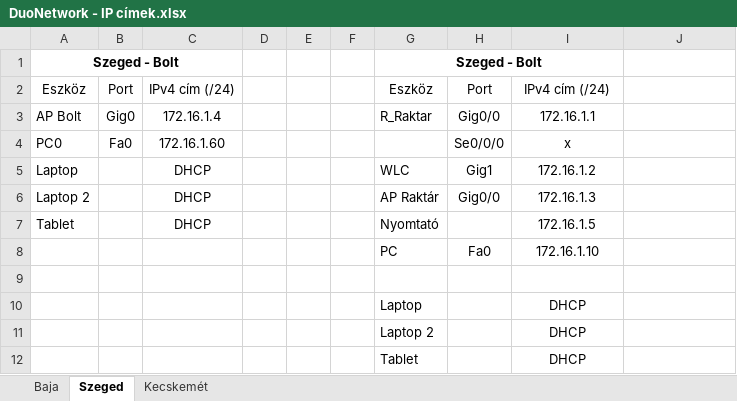
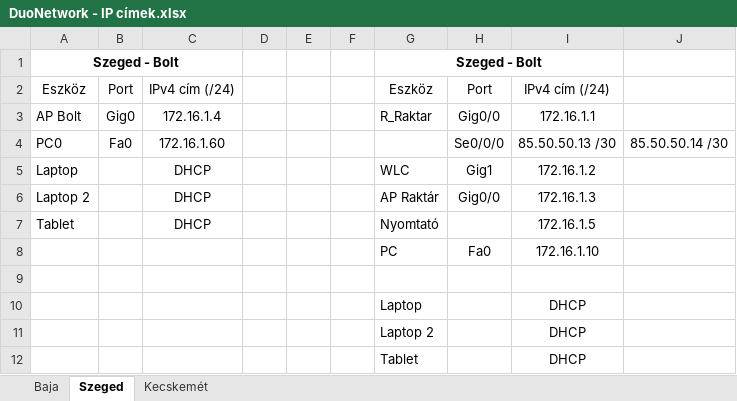
Before and after one commit to Valentin0216/duonetwork, an Excel workbook: DuoNetwork - IP címek.xlsx, sheet Szeged, drawn as a sheet; values as stored, in another font and other column widths than the file's, no borders; the diff names each change by its address in the sheet, - before the commit and + after, or states it on an @@ line.

```diff
--- a/DuoNetwork - IP címek.xlsx (sheet Szeged)
+++ b/DuoNetwork - IP címek.xlsx (sheet Szeged)
-I4: x
+I4: 85.50.50.13 /30
-J4: (empty)
+J4: 85.50.50.14 /30
```
Also changed, not shown: sheet Baja.
